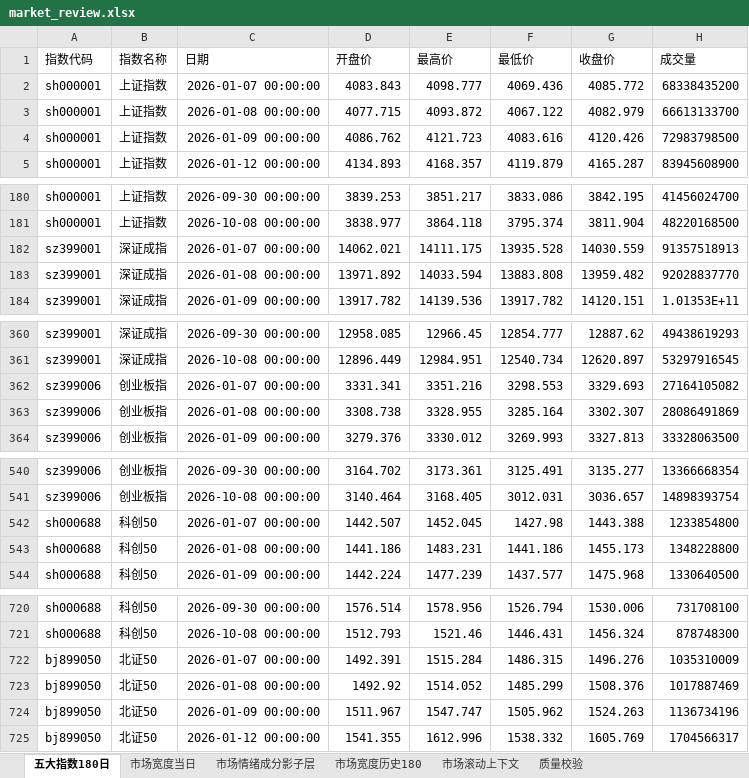
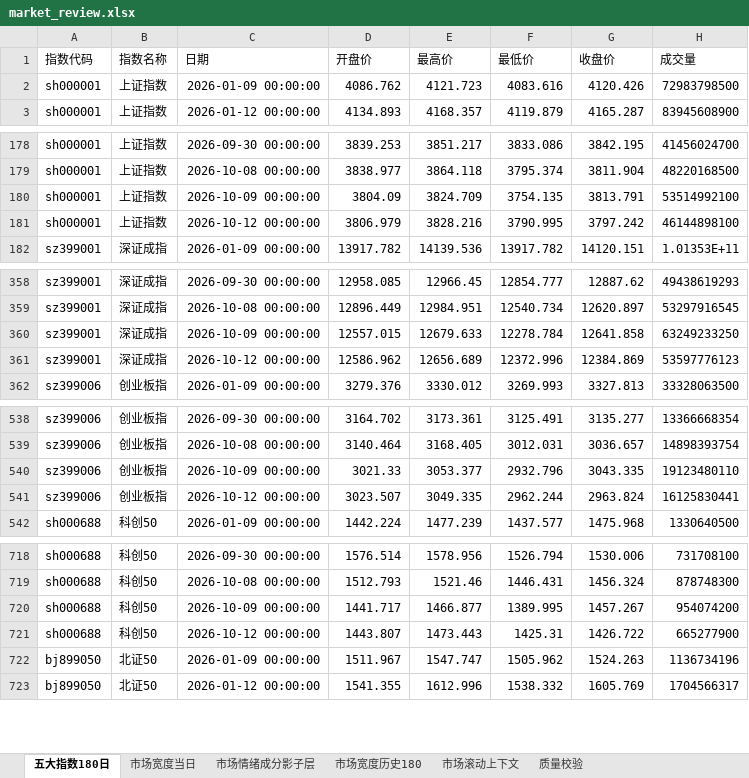
Before and after one commit to CyberAI2026/-akshare-mobile, an Excel workbook: v5_data/latest/market_review.xlsx, sheet 五大指数180日, drawn as a sheet; only a part is shown, gaps mark what is left out; values as stored, in another font and other column widths than the file's, no borders; removed rows and columns are numbered as before the commit, all else as after; the diff covers the shown part only; the diff names each change by its address in the sheet, - before the commit and + after, or states it on an @@ line.

```diff
--- a/v5_data/latest/market_review.xlsx (sheet 五大指数180日)
+++ b/v5_data/latest/market_review.xlsx (sheet 五大指数180日)
-row 2: sh000001 | 上证指数 | 2026-01-07 00:00:00 | 4083.843 | 4098.777 | 4069.436 | 4085.772 | 68338435200
-row 3: sh000001 | 上证指数 | 2026-01-08 00:00:00 | 4077.715 | 4093.872 | 4067.122 | 4082.979 | 66613133700
-row 182: sz399001 | 深证成指 | 2026-01-07 00:00:00 | 14062.021 | 14111.175 | 13935.528 | 14030.559 | 91357518913
-row 183: sz399001 | 深证成指 | 2026-01-08 00:00:00 | 13971.892 | 14033.594 | 13883.808 | 13959.482 | 92028837770
+row 180: sh000001 | 上证指数 | 2026-10-09 00:00:00 | 3804.09 | 3824.709 | 3754.135 | 3813.791 | 53514992100
+row 181: sh000001 | 上证指数 | 2026-10-12 00:00:00 | 3806.979 | 3828.216 | 3790.995 | 3797.242 | 46144898100
-row 362: sz399006 | 创业板指 | 2026-01-07 00:00:00 | 3331.341 | 3351.216 | 3298.553 | 3329.693 | 27164105082
-row 363: sz399006 | 创业板指 | 2026-01-08 00:00:00 | 3308.738 | 3328.955 | 3285.164 | 3302.307 | 28086491869
+row 360: sz399001 | 深证成指 | 2026-10-09 00:00:00 | 12557.015 | 12679.633 | 12278.784 | 12641.858 | 63249233250
+row 361: sz399001 | 深证成指 | 2026-10-12 00:00:00 | 12586.962 | 12656.689 | 12372.996 | 12384.869 | 53597776123
-row 542: sh000688 | 科创50 | 2026-01-07 00:00:00 | 1442.507 | 1452.045 | 1427.98 | 1443.388 | 1233854800
-row 543: sh000688 | 科创50 | 2026-01-08 00:00:00 | 1441.186 | 1483.231 | 1441.186 | 1455.173 | 1348228800
+row 540: sz399006 | 创业板指 | 2026-10-09 00:00:00 | 3021.33 | 3053.377 | 2932.796 | 3043.335 | 19123480110
+row 541: sz399006 | 创业板指 | 2026-10-12 00:00:00 | 3023.507 | 3049.335 | 2962.244 | 2963.824 | 16125830441
-row 722: bj899050 | 北证50 | 2026-01-07 00:00:00 | 1492.391 | 1515.284 | 1486.315 | 1496.276 | 1035310009
-row 723: bj899050 | 北证50 | 2026-01-08 00:00:00 | 1492.92 | 1514.052 | 1485.299 | 1508.376 | 1017887469
+row 720: sh000688 | 科创50 | 2026-10-09 00:00:00 | 1441.717 | 1466.877 | 1389.995 | 1457.267 | 954074200
+row 721: sh000688 | 科创50 | 2026-10-12 00:00:00 | 1443.807 | 1473.443 | 1425.31 | 1426.722 | 665277900
```
Also changed, not shown: 2 added rows elsewhere in this sheet, sheet 市场情绪成分影子层, sheet 市场滚动上下文, sheet 市场宽度当日, sheet 市场宽度历史180, sheet 质量校验, v5_data/latest/sector_fund_flow.xlsx, 4 other files.
